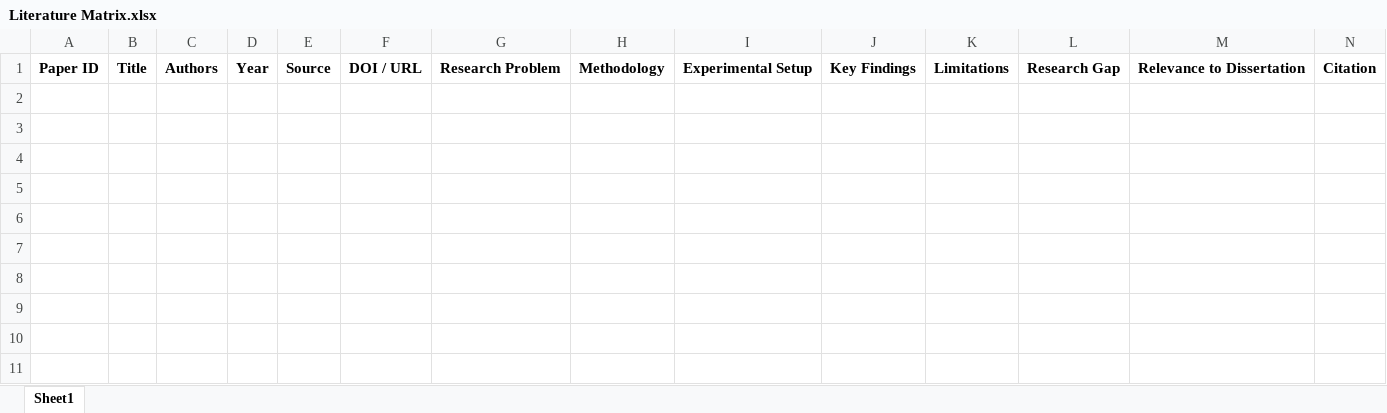
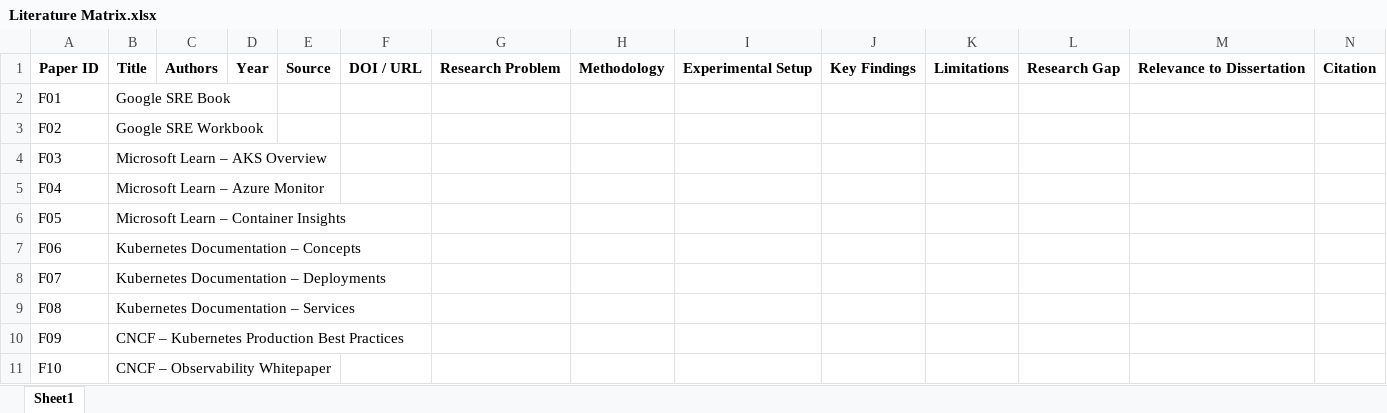
Before and after one commit to zivajagirdar05/AKS-SRE-Dissertation, an Excel workbook: 02_Literature_Review/Literature Matrix.xlsx, sheet Sheet1, drawn as a sheet; only a part is shown; values as stored, in another font and other column widths than the file's, no borders; table styles not drawn; rows hold the shown columns only; the diff names each change by its address in the sheet, - before the commit and + after, or states it on an @@ line.

Commit message:
Add files via upload

```diff
--- a/02_Literature_Review/Literature Matrix.xlsx (sheet Sheet1)
+++ b/02_Literature_Review/Literature Matrix.xlsx (sheet Sheet1)
+row 2: F01 | Google SRE Book
+row 3: F02 | Google SRE Workbook
+row 4: F03 | Microsoft Learn – AKS Overview
+row 5: F04 | Microsoft Learn – Azure Monitor
+row 6: F05 | Microsoft Learn – Container Insights
+row 7: F06 | Kubernetes Documentation – Concepts
+row 8: F07 | Kubernetes Documentation – Deployments
+row 9: F08 | Kubernetes Documentation – Services
+row 10: F09 | CNCF – Kubernetes Production Best Practices
+row 11: F10 | CNCF – Observability Whitepaper
```
